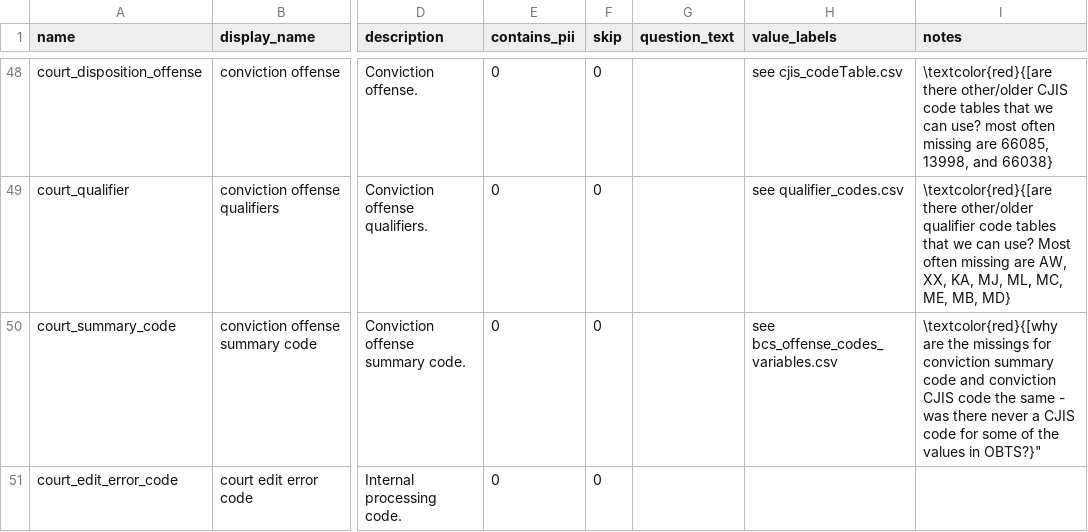
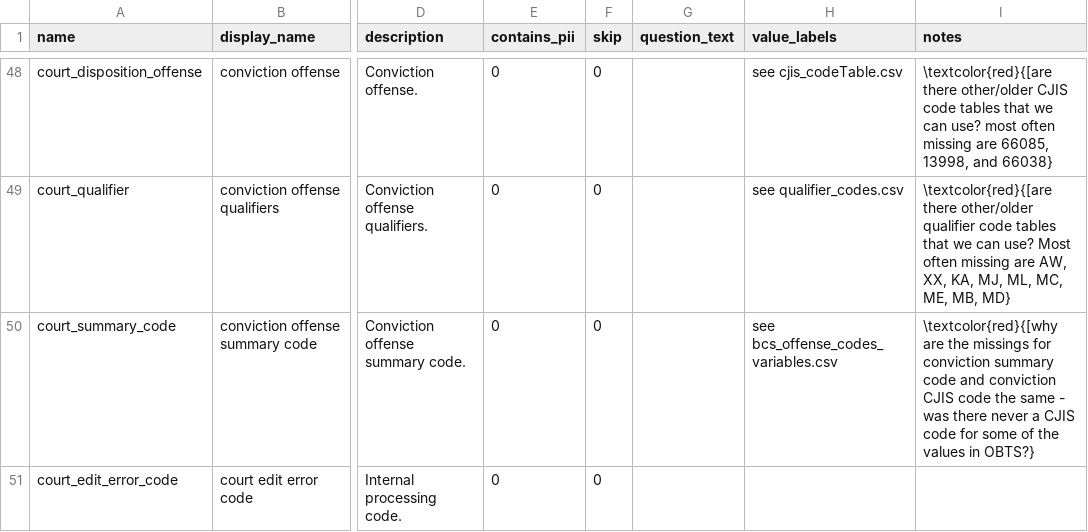
Before and after one commit to vdorie/dojr, a CSV file: inventory/obts/obts_variables.csv, drawn as a sheet; only a part is shown, gaps mark what is left out; the diff names each change by its address in the sheet, - before the commit and + after, or states it on an @@ line.

Commit message:
more quotes

```diff
--- a/inventory/obts/obts_variables.csv
+++ b/inventory/obts/obts_variables.csv
-I50 (notes): …values in OBTS?}"
+I50 (notes): …values in OBTS?}
```
